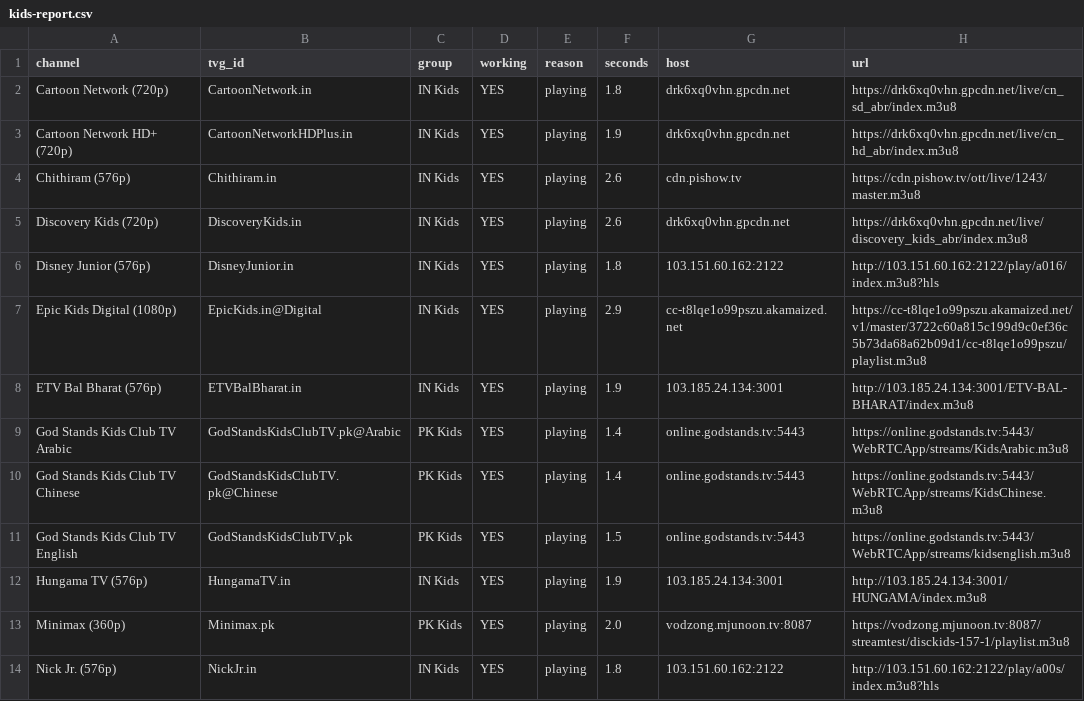
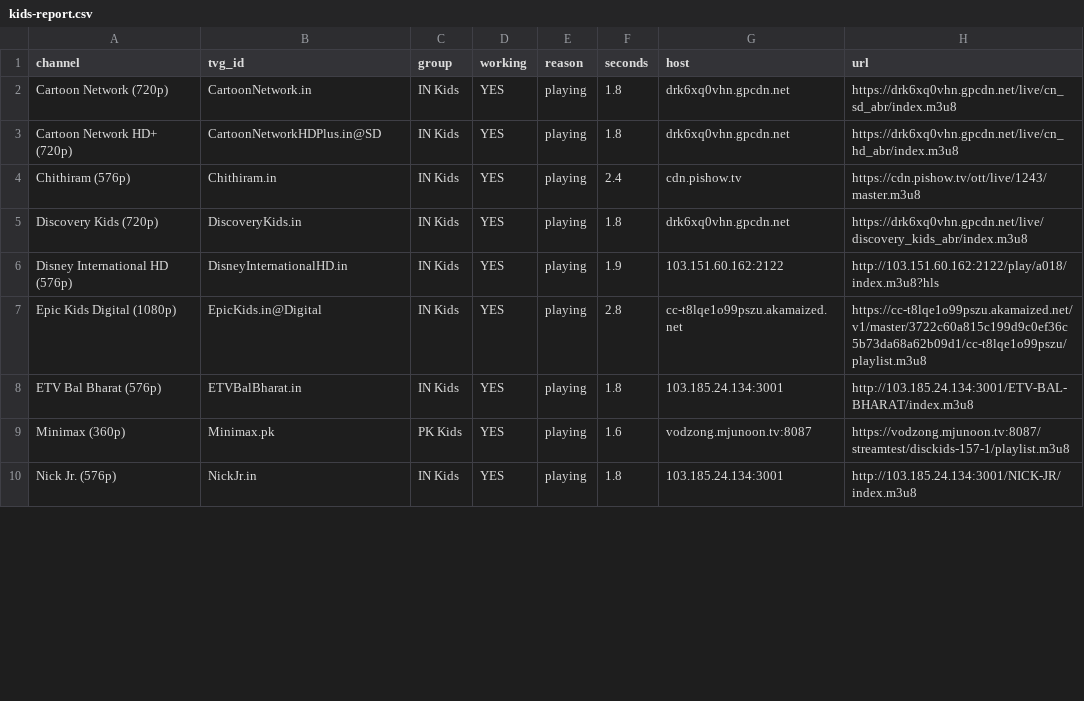
Before and after one commit to Inam321/iptv, a CSV file: reports/kids-report.csv, drawn as a sheet; only a part is shown; the diff covers the shown part only.

```diff
--- a/reports/kids-report.csv
+++ b/reports/kids-report.csv
@@ -2,13 +2,9 @@ channel,tvg_id,group,working,reason,seconds,host,url
 Cartoon Network (720p),CartoonNetwork.in,IN Kids,YES,playing,1.8,drk6xq0vhn.gpcdn.net,https://drk6xq0vhn.gpcdn.net/live/cn_sd_abr/index.m3u8
-Cartoon Network HD+ (720p),CartoonNetworkHDPlus.in,IN Kids,YES,playing,1.9,drk6xq0vhn.gpcdn.net,https://drk6xq0vhn.gpcdn.net/live/cn_hd_abr/index.m3u8
-Chithiram (576p),Chithiram.in,IN Kids,YES,playing,2.6,cdn.pishow.tv,https://cdn.pishow.tv/ott/live/1243/master.m3u8
-Discovery Kids (720p),DiscoveryKids.in,IN Kids,YES,playing,2.6,drk6xq0vhn.gpcdn.net,https://drk6xq0vhn.gpcdn.net/live/discovery_kids_abr/index.m3u8
-Disney Junior (576p),DisneyJunior.in,IN Kids,YES,playing,1.8,103.151.60.162:2122,http://103.151.60.162:2122/play/a016/index.m3u8?hls
-Epic Kids Digital (1080p),EpicKids.in@Digital,IN Kids,YES,playing,2.9,cc-t8lqe1o99pszu.akamaized.net,https://cc-t8lqe1o99pszu.akamaized.net/v1/master/3722c60a815c199d9c0ef36c5b73da68a62b09d1/cc-t8lqe1o99pszu/playlist.m3u8
-ETV Bal Bharat (576p),ETVBalBharat.in,IN Kids,YES,playing,1.9,103.185.24.134:3001,http://103.185.24.134:3001/ETV-BAL-BHARAT/index.m3u8
-God Stands Kids Club TV Arabic,GodStandsKidsClubTV.pk@Arabic,PK Kids,YES,playing,1.4,online.godstands.tv:5443,https://online.godstands.tv:5443/WebRTCApp/streams/KidsArabic.m3u8
-God Stands Kids Club TV Chinese,GodStandsKidsClubTV.pk@Chinese,PK Kids,YES,playing,1.4,online.godstands.tv:5443,https://online.godstands.tv:5443/WebRTCApp/streams/KidsChinese.m3u8
-God Stands Kids Club TV English,GodStandsKidsClubTV.pk,PK Kids,YES,playing,1.5,online.godstands.tv:5443,https://online.godstands.tv:5443/WebRTCApp/streams/kidsenglish.m3u8
-Hungama TV (576p),HungamaTV.in,IN Kids,YES,playing,1.9,103.185.24.134:3001,http://103.185.24.134:3001/HUNGAMA/index.m3u8
-Minimax (360p),Minimax.pk,PK Kids,YES,playing,2.0,vodzong.mjunoon.tv:8087,https://vodzong.mjunoon.tv:8087/streamtest/disckids-157-1/playlist.m3u8
-Nick Jr. (576p),NickJr.in,IN Kids,YES,playing,1.8,103.151.60.162:2122,http://103.151.60.162:2122/play/a00s/index.m3u8?hls
+Cartoon Network HD+ (720p),CartoonNetworkHDPlus.in@SD,IN Kids,YES,playing,1.8,drk6xq0vhn.gpcdn.net,https://drk6xq0vhn.gpcdn.net/live/cn_hd_abr/index.m3u8
+Chithiram (576p),Chithiram.in,IN Kids,YES,playing,2.4,cdn.pishow.tv,https://cdn.pishow.tv/ott/live/1243/master.m3u8
+Discovery Kids (720p),DiscoveryKids.in,IN Kids,YES,playing,1.8,drk6xq0vhn.gpcdn.net,https://drk6xq0vhn.gpcdn.net/live/discovery_kids_abr/index.m3u8
+Disney International HD (576p),DisneyInternationalHD.in,IN Kids,YES,playing,1.9,103.151.60.162:2122,http://103.151.60.162:2122/play/a018/index.m3u8?hls
+Epic Kids Digital (1080p),EpicKids.in@Digital,IN Kids,YES,playing,2.8,cc-t8lqe1o99pszu.akamaized.net,https://cc-t8lqe1o99pszu.akamaized.net/v1/master/3722c60a815c199d9c0ef36c5b73da68a62b09d1/cc-t8lqe1o99pszu/playlist.m3u8
+ETV Bal Bharat (576p),ETVBalBharat.in,IN Kids,YES,playing,1.8,103.185.24.134:3001,http://103.185.24.134:3001/ETV-BAL-BHARAT/index.m3u8
+Minimax (360p),Minimax.pk,PK Kids,YES,playing,1.6,vodzong.mjunoon.tv:8087,https://vodzong.mjunoon.tv:8087/streamtest/disckids-157-1/playlist.m3u8
+Nick Jr. (576p),NickJr.in,IN Kids,YES,playing,1.8,103.185.24.134:3001,http://103.185.24.134:3001/NICK-JR/index.m3u8
```
Also changed, not shown: 4 added rows and 19 edited cells elsewhere in this file, reports/entertainment-report.csv, reports/movies-report.csv, 14 other files.
